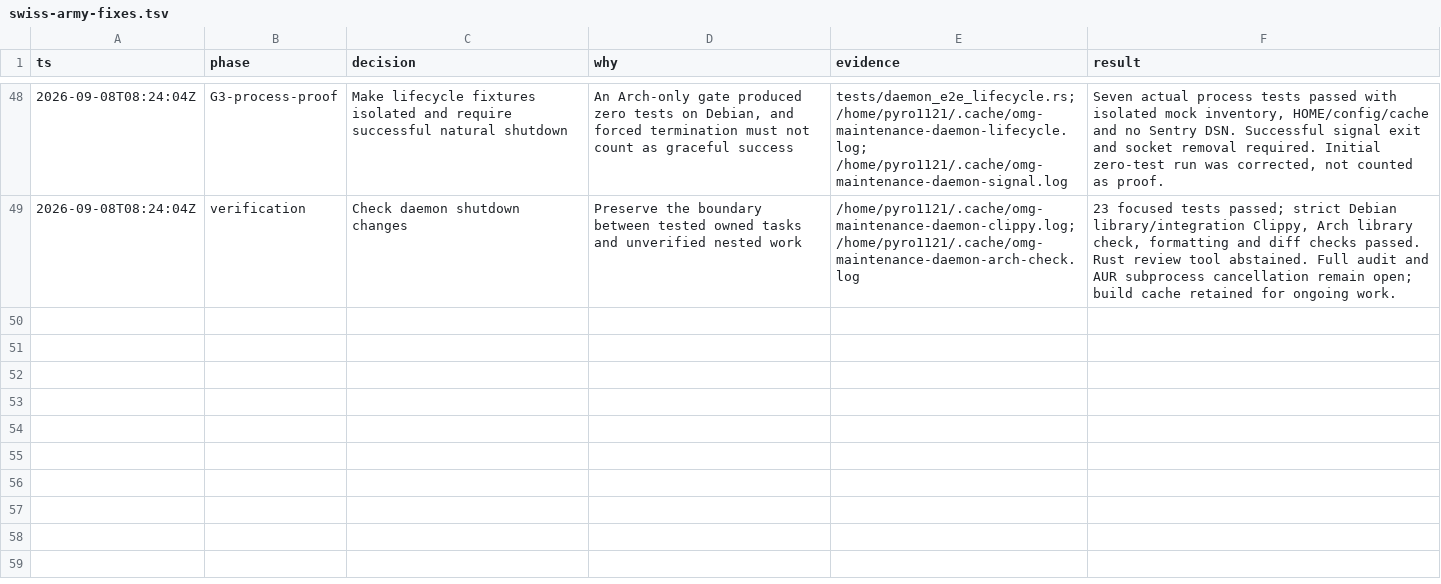
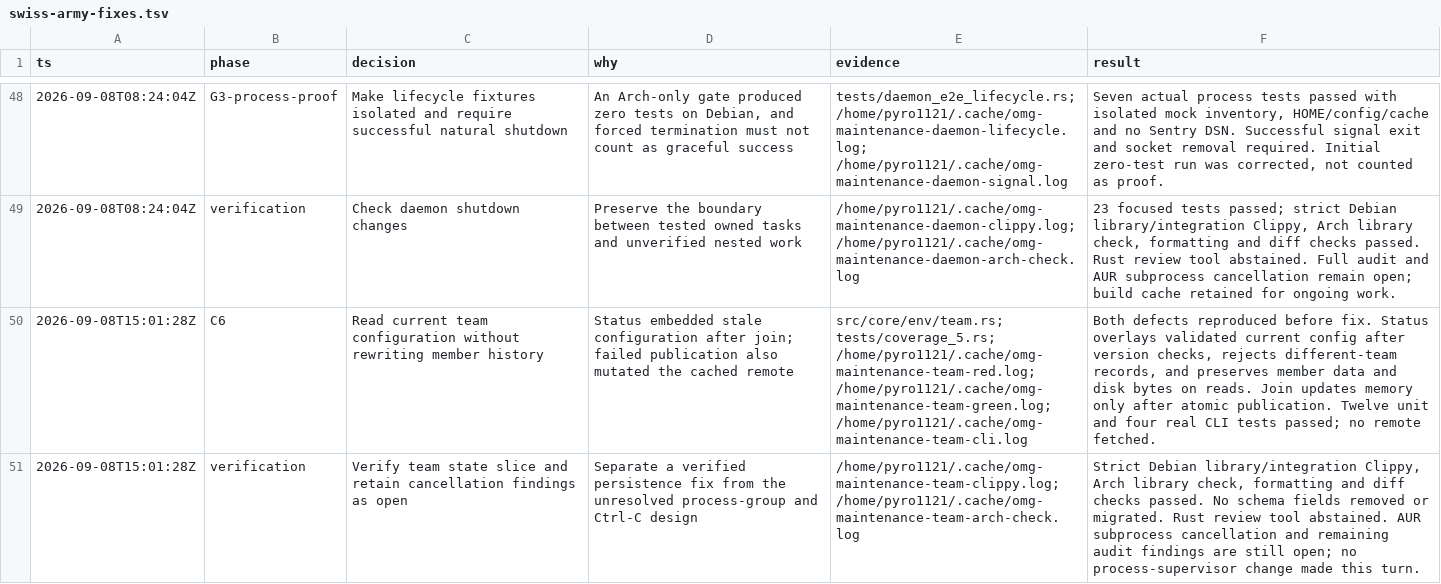
Before and after one commit to PyRo1121/omg, a TSV file: .audit/swiss-army-fixes.tsv, drawn as a sheet; only a part is shown, gaps mark what is left out; the diff names each change by its address in the sheet, - before the commit and + after, or states it on an @@ line.

Commit message:
chore: checkpoint team and CI WIP with local identity audit evidence

```diff
--- a/.audit/swiss-army-fixes.tsv
+++ b/.audit/swiss-army-fixes.tsv
+row 50: 2026-09-08T15:01:28Z | C6 | Read current team configuration without rewriting member history | Status embedded stale configuration after join; failed publication also mutated the cached remote | src/core/env/team.rs; tests/coverage_5.rs; /home/pyro1121/.cache/omg-maintenance-team-red.log; /home/pyro1121/.cache/omg-maintenance-team-green.log; /home/pyro1121/.cache/omg-maintenance-team-cli.log | Both defects reproduced before fix. Status overlays validated current config after version checks, rejects different-team records, and preserves member data and disk bytes on reads. Join updates memory only after atomic publication. Twelve unit and four real CLI tests passed; no remote fetched.
+row 51: 2026-09-08T15:01:28Z | verification | Verify team state slice and retain cancellation findings as open | Separate a verified persistence fix from the unresolved process-group and Ctrl-C design | /home/pyro1121/.cache/omg-maintenance-team-clippy.log; /home/pyro1121/.cache/omg-maintenance-team-arch-check.log | Strict Debian library/integration Clippy, Arch library check, formatting and diff checks passed. No schema fields removed or migrated. Rust review tool abstained. AUR subprocess cancellation and remaining audit findings are still open; no process-supervisor change made this turn.
```
Also changed, not shown: 6 other files.
